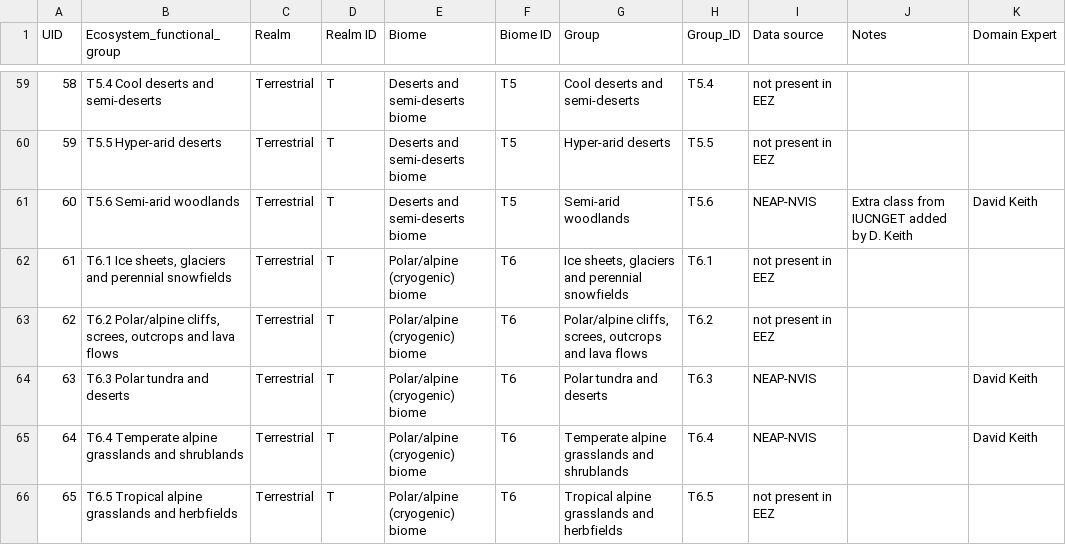
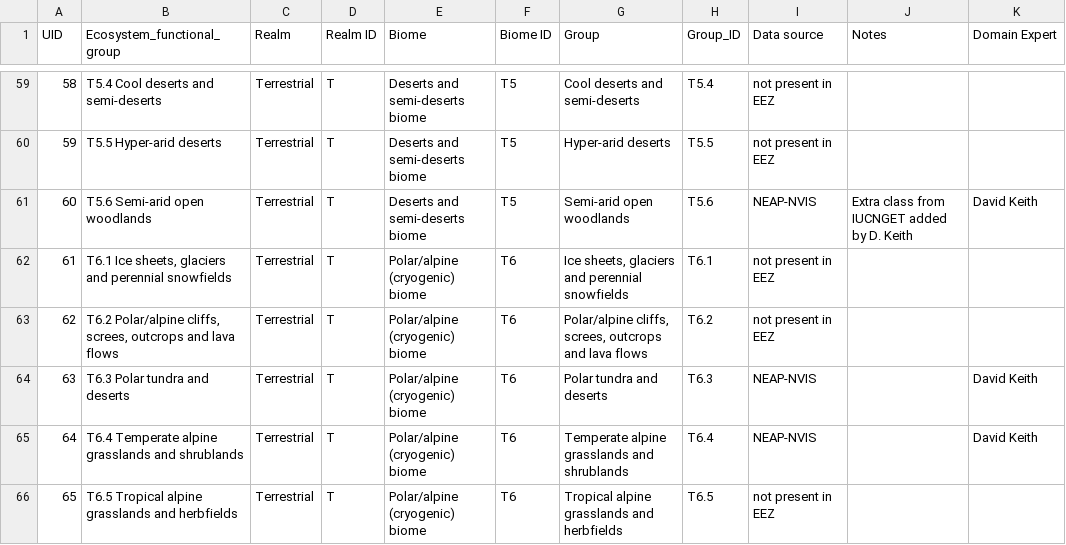
Before and after one commit to CSIRO-enviro-informatics/ecosystem-typology, a CSV file: IUCNGET_Classes.csv, drawn as a sheet; only a part is shown, gaps mark what is left out; the diff names each change by its address in the sheet, - before the commit and + after, or states it on an @@ line.

Commit message:
update T5.6 name

```diff
--- a/IUCNGET_Classes.csv
+++ b/IUCNGET_Classes.csv
-B61 (Ecosystem_functional_group): T5.6 Semi-arid woodlands
+B61 (Ecosystem_functional_group): T5.6 Semi-arid open woodlands
-G61 (Group): Semi-arid woodlands
+G61 (Group): Semi-arid open woodlands
```
